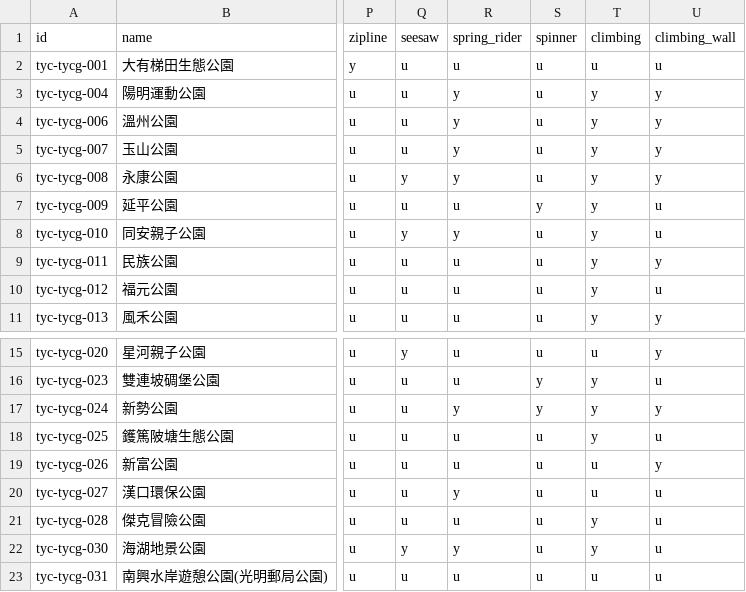
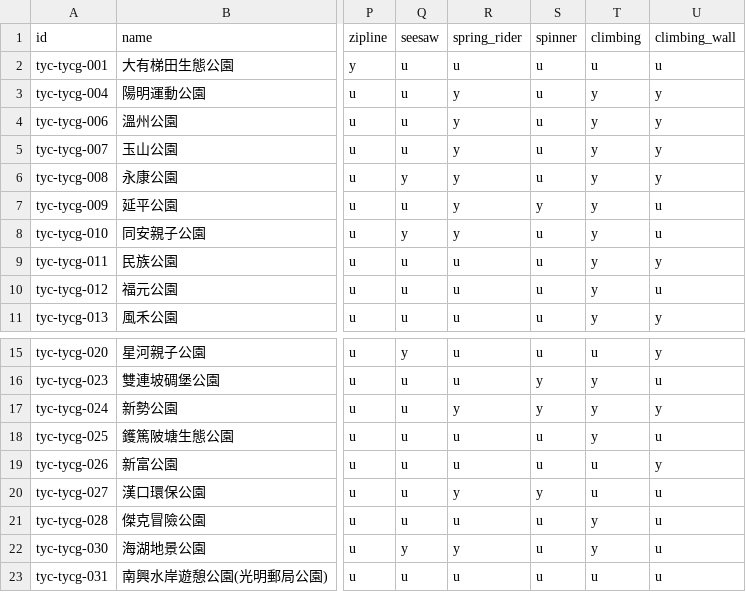
Before and after one commit to lhchingit/taiwan-playground-map, a CSV file: data/seed/tyc/places.csv, drawn as a sheet; only a part is shown, gaps mark what is left out; the diff names each change by its address in the sheet, - before the commit and + after, or states it on an @@ line.

```diff
--- a/data/seed/tyc/places.csv
+++ b/data/seed/tyc/places.csv
-R7 (spring_rider): u
+R7 (spring_rider): y
-S20 (spinner): u
+S20 (spinner): y
```
Also changed, not shown: 7 other files.
